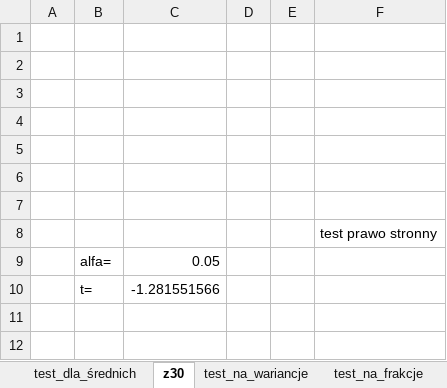
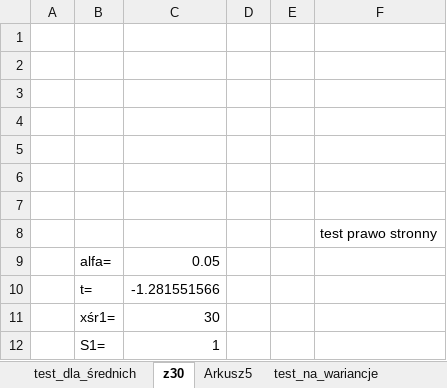
Before and after one commit to olafnetoo/Stat_Mat, an Excel workbook: test_ciag_dalszy.xlsx, sheet z30, drawn as a sheet; values as stored, in another font and other column widths than the file's, no borders; charts and pictures not drawn; the diff names each change by its address in the sheet, - before the commit and + after, or states it on an @@ line.

```diff
--- a/test_ciag_dalszy.xlsx (sheet z30)
+++ b/test_ciag_dalszy.xlsx (sheet z30)
+sheet tab: Arkusz5
+row 11:  | xśr1= | 30
+row 12:  | S1= | 1
```
Also changed, not shown: charts or pictures.
